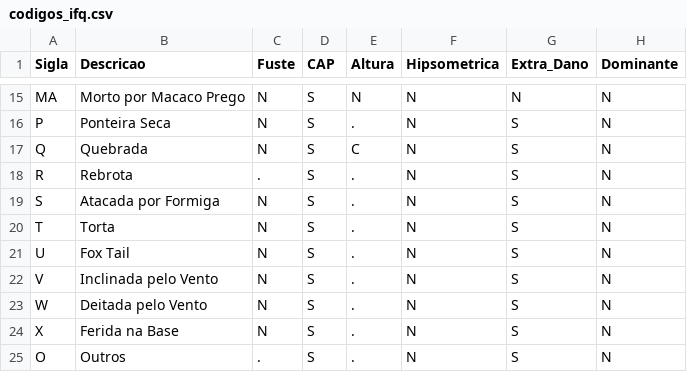
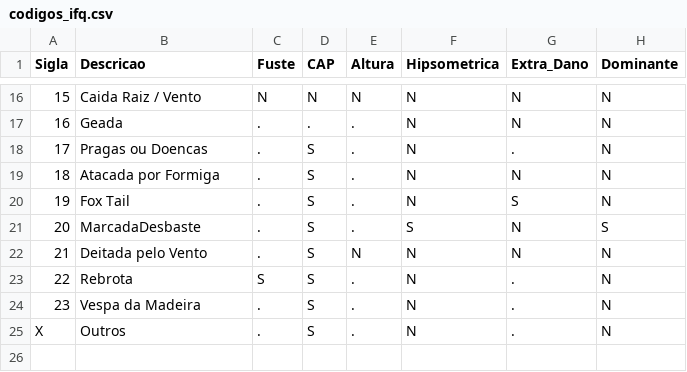
Before and after one commit to GeoForestAnalytics/geoforestv1, a CSV file: assets/data/codigos/codigos_ifq.csv, drawn as a sheet; only a part is shown, gaps mark what is left out; removed rows and columns are numbered as before the commit, all else as after; the diff covers the shown part only; the diff names each change by its address in the sheet, - before the commit and + after, or states it on an @@ line.

```diff
--- a/assets/data/codigos/codigos_ifq.csv
+++ b/assets/data/codigos/codigos_ifq.csv
-A16 (Sigla): MA
+A16 (Sigla): 15
-B16 (Descricao): Morto por Macaco Prego
+B16 (Descricao): Caida Raiz / Vento
-D16 (CAP): S
+D16 (CAP): N
-row 16: P | Ponteira Seca | N | S | . | N | S | N
-row 17: Q | Quebrada | N | S | C | N | S | N
+row 17: 16 | Geada | . | . | . | N | N | N
-A18 (Sigla): R
+A18 (Sigla): 17
-B18 (Descricao): Rebrota
+B18 (Descricao): Pragas ou Doencas
-G18 (Extra_Dano): S
+G18 (Extra_Dano): .
-A19 (Sigla): S
+A19 (Sigla): 18
-C19 (Fuste): N
+C19 (Fuste): .
-G19 (Extra_Dano): S
+G19 (Extra_Dano): N
-row 20: T | Torta | N | S | . | N | S | N
-A20 (Sigla): U
+A20 (Sigla): 19
-C20 (Fuste): N
+C20 (Fuste): .
+row 21: 20 | MarcadaDesbaste | . | S | . | S | N | S
+row 22: 21 | Deitada pelo Vento | . | S | N | N | N | N
-A23 (Sigla): V
+A23 (Sigla): 22
-B23 (Descricao): Inclinada pelo Vento
+B23 (Descricao): Rebrota
-C23 (Fuste): N
+C23 (Fuste): S
-G23:G25 (Extra_Dano): S
+G23:G25 (Extra_Dano): .
-A24 (Sigla): W
+A24 (Sigla): 23
-B24 (Descricao): Deitada pelo Vento
+B24 (Descricao): Vespa da Madeira
-C24:C25 (Fuste): N
+C24:C25 (Fuste): .
-B25 (Descricao): Ferida na Base
+B25 (Descricao): Outros
-row 25: O | Outros | . | S | . | N | S | N
```
Also changed, not shown: 5 added rows, 4 removed rows and 25 edited cells elsewhere in this file, assets/data/codigos/codigos_bio.csv, assets/data/codigos/codigos_ifc.csv, 20 other files.
